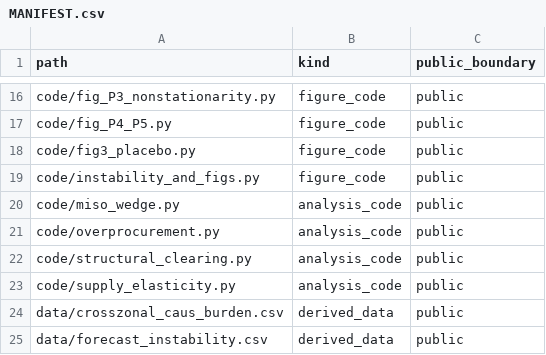
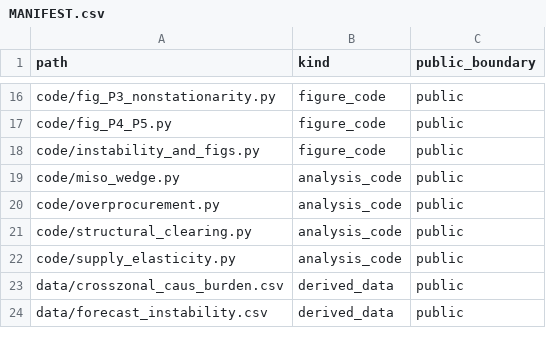
Before and after one commit to Johnsonlijian/data-centre-capacity-cost-shift, a CSV file: MANIFEST.csv, drawn as a sheet; only a part is shown, gaps mark what is left out.

```diff
--- a/MANIFEST.csv
+++ b/MANIFEST.csv
@@ -17,3 +17,2 @@ code/fig_P3_nonstationarity.py,figure_code,public
 code/fig_P4_P5.py,figure_code,public
-code/fig3_placebo.py,figure_code,public
 code/instability_and_figs.py,figure_code,public
```
Also changed, not shown: DATASETS_AND_LINKS.csv, tables/Supplementary_Table_1_variable_closure_matrix.csv, 15 other files.
